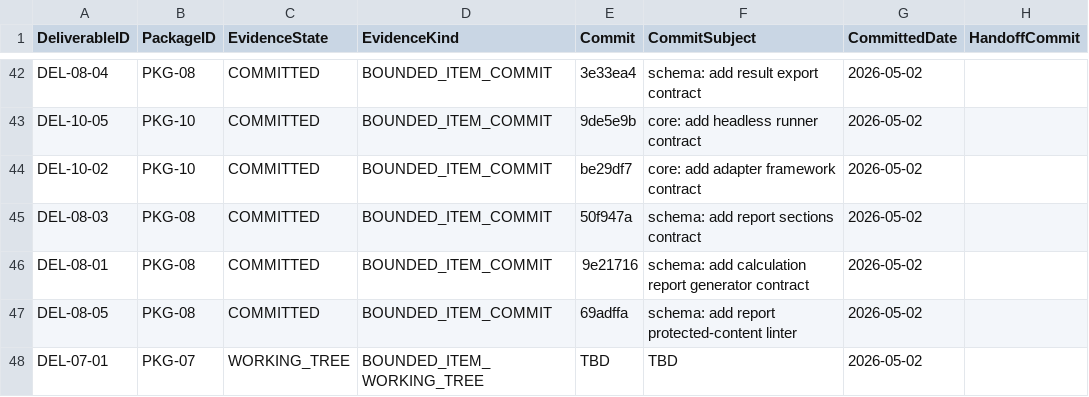
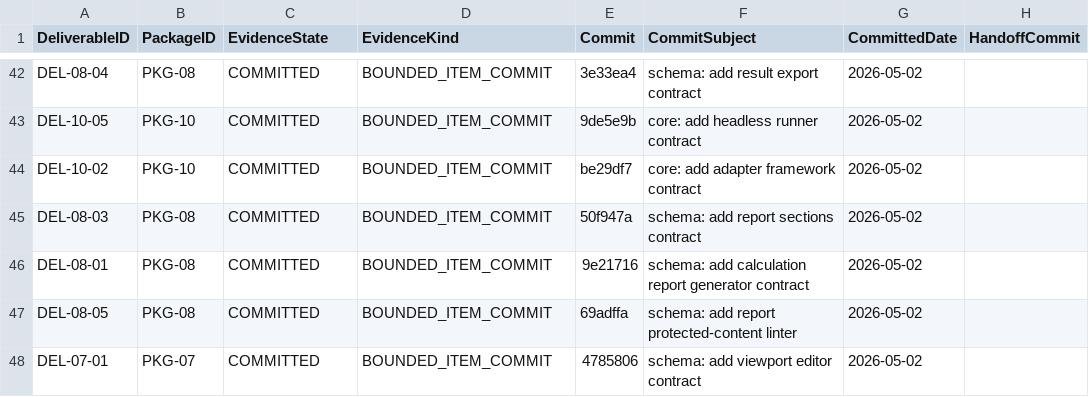
Before and after one commit to sgttomas/chirality-piping, a CSV file: execution/_Coordination/DEV-001_IMPLEMENTATION_EVIDENCE.csv, drawn as a sheet; only a part is shown, gaps mark what is left out; the diff names each change by its address in the sheet, - before the commit and + after, or states it on an @@ line.

```diff
--- a/execution/_Coordination/DEV-001_IMPLEMENTATION_EVIDENCE.csv
+++ b/execution/_Coordination/DEV-001_IMPLEMENTATION_EVIDENCE.csv
-C48 (EvidenceState): WORKING_TREE
+C48 (EvidenceState): COMMITTED
-D48 (EvidenceKind): BOUNDED_ITEM_WORKING_TREE
+D48 (EvidenceKind): BOUNDED_ITEM_COMMIT
-E48 (Commit): TBD
+E48 (Commit): 4785806
-F48 (CommitSubject): TBD
+F48 (CommitSubject): schema: add viewport editor contract
```
Also changed, not shown: execution/_Coordination/DEV-001_BLOCKER_QUEUE.csv, 4 other files.
